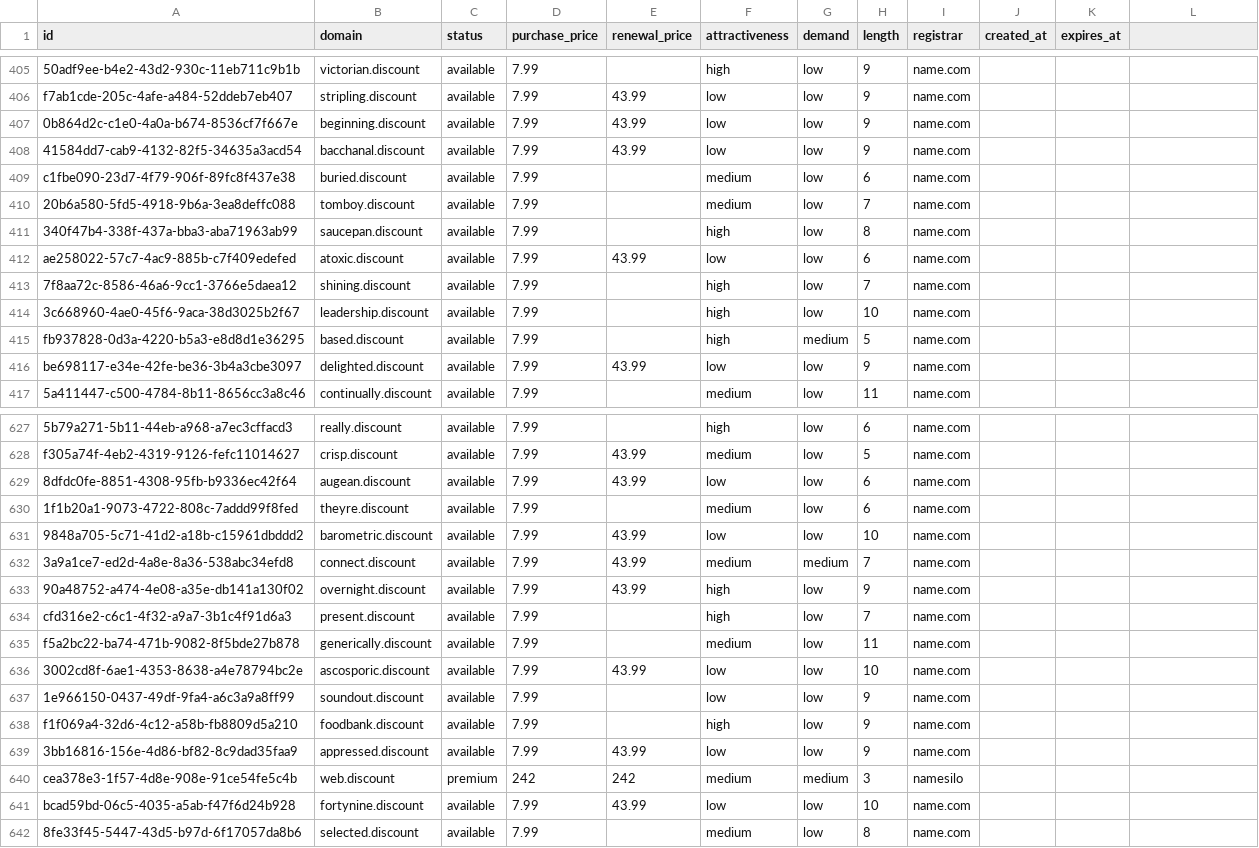
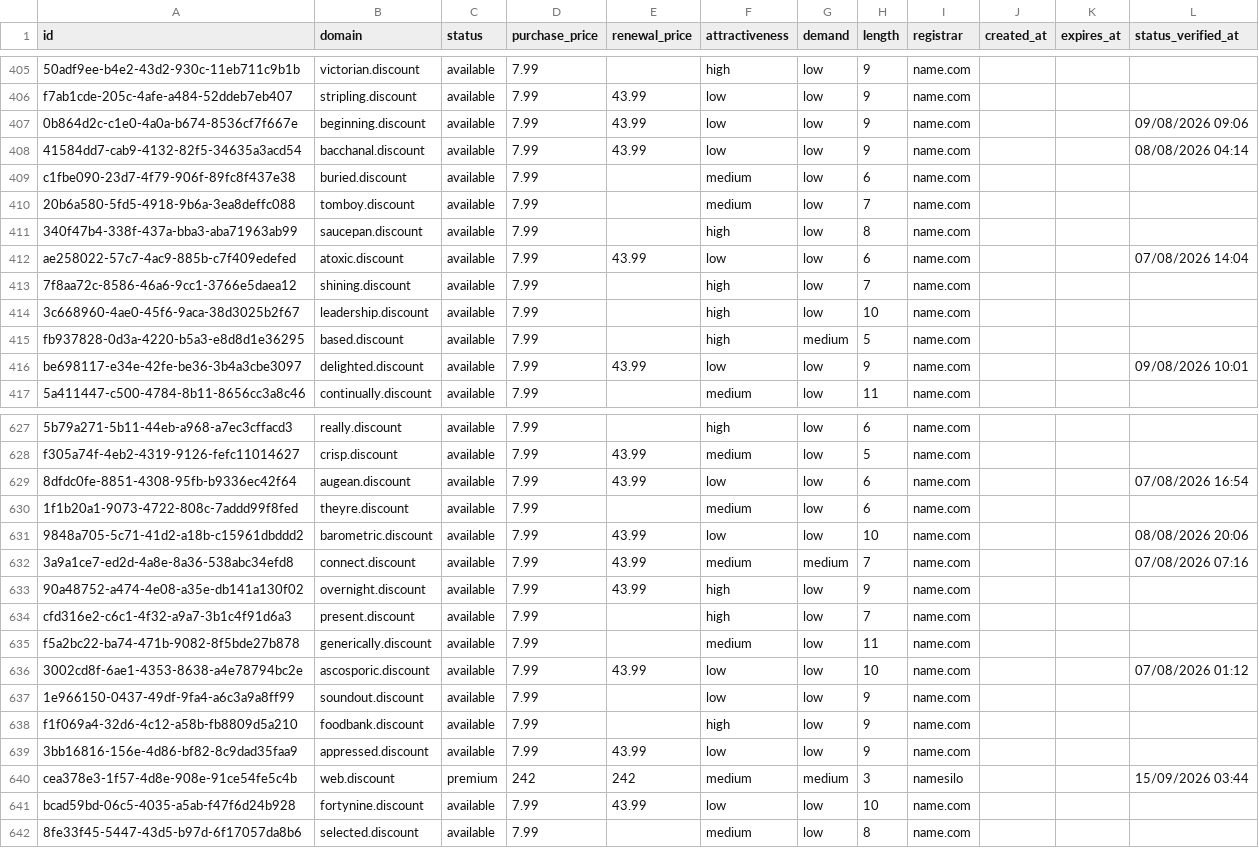
Before and after one commit to UniqueDomains/discount-oneword-domains, a CSV file: discount.csv, drawn as a sheet; only a part is shown, gaps mark what is left out; the diff covers the shown part only.

```diff
--- a/discount.csv
+++ b/discount.csv
@@ -1 +1 @@
-id,domain,status,purchase_price,renewal_price,attractiveness,demand,length,registrar,created_at,expires_at
+id,domain,status,purchase_price,renewal_price,attractiveness,demand,length,registrar,created_at,expires_at,status_verified_at
@@ -407,2 +407,2 @@ f7ab1cde-205c-4afe-a484-52ddeb7eb407,stripling.discount,available,7.99,43.99,low
-0b864d2c-c1e0-4a0a-b674-8536cf7f667e,beginning.discount,available,7.99,43.99,low,low,9,name.com,,
-41584dd7-cab9-4132-82f5-34635a3acd54,bacchanal.discount,available,7.99,43.99,low,low,9,name.com,,
+0b864d2c-c1e0-4a0a-b674-8536cf7f667e,beginning.discount,available,7.99,43.99,low,low,9,name.com,,,09/08/2026 09:06
+41584dd7-cab9-4132-82f5-34635a3acd54,bacchanal.discount,available,7.99,43.99,low,low,9,name.com,,,08/08/2026 04:14
@@ -412 +412 @@ c1fbe090-23d7-4f79-906f-89fc8f437e38,buried.discount,available,7.99,,medium,low,
-ae258022-57c7-4ac9-885b-c7f409edefed,atoxic.discount,available,7.99,43.99,low,low,6,name.com,,
+ae258022-57c7-4ac9-885b-c7f409edefed,atoxic.discount,available,7.99,43.99,low,low,6,name.com,,,07/08/2026 14:04
@@ -416 +416 @@ fb937828-0d3a-4220-b5a3-e8d8d1e36295,based.discount,available,7.99,,high,medium,
-be698117-e34e-42fe-be36-3b4a3cbe3097,delighted.discount,available,7.99,43.99,low,low,9,name.com,,
+be698117-e34e-42fe-be36-3b4a3cbe3097,delighted.discount,available,7.99,43.99,low,low,9,name.com,,,09/08/2026 10:01
@@ -629 +629 @@ f305a74f-4eb2-4319-9126-fefc11014627,crisp.discount,available,7.99,43.99,medium,
-8dfdc0fe-8851-4308-95fb-b9336ec42f64,augean.discount,available,7.99,43.99,low,low,6,name.com,,
+8dfdc0fe-8851-4308-95fb-b9336ec42f64,augean.discount,available,7.99,43.99,low,low,6,name.com,,,07/08/2026 16:54
@@ -631,2 +631,2 @@ f305a74f-4eb2-4319-9126-fefc11014627,crisp.discount,available,7.99,43.99,medium,
-9848a705-5c71-41d2-a18b-c15961dbddd2,barometric.discount,available,7.99,43.99,low,low,10,name.com,,
-3a9a1ce7-ed2d-4a8e-8a36-538abc34efd8,connect.discount,available,7.99,43.99,medium,medium,7,name.com,,
+9848a705-5c71-41d2-a18b-c15961dbddd2,barometric.discount,available,7.99,43.99,low,low,10,name.com,,,08/08/2026 20:06
+3a9a1ce7-ed2d-4a8e-8a36-538abc34efd8,connect.discount,available,7.99,43.99,medium,medium,7,name.com,,,07/08/2026 07:16
@@ -636 +636 @@ f5a2bc22-ba74-471b-9082-8f5bde27b878,generically.discount,available,7.99,,medium
-3002cd8f-6ae1-4353-8638-a4e78794bc2e,ascosporic.discount,available,7.99,43.99,low,low,10,name.com,,
+3002cd8f-6ae1-4353-8638-a4e78794bc2e,ascosporic.discount,available,7.99,43.99,low,low,10,name.com,,,07/08/2026 01:12
@@ -640 +640 @@ f1f069a4-32d6-4c12-a58b-fb8809d5a210,foodbank.discount,available,7.99,,high,low,
-cea378e3-1f57-4d8e-908e-91ce54fe5c4b,web.discount,premium,242,242,medium,medium,3,namesilo,,
+cea378e3-1f57-4d8e-908e-91ce54fe5c4b,web.discount,premium,242,242,medium,medium,3,namesilo,,,15/09/2026 03:44
```
Also changed, not shown: 109 edited cells elsewhere in this file, 6 other files.
